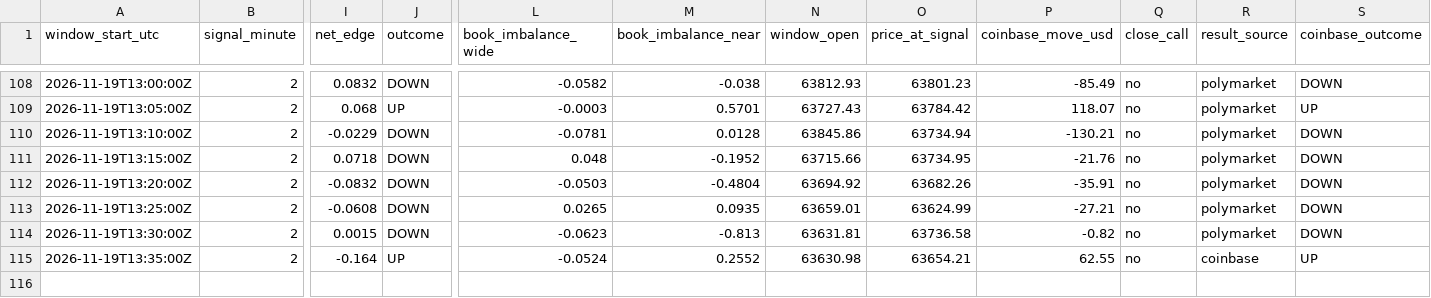
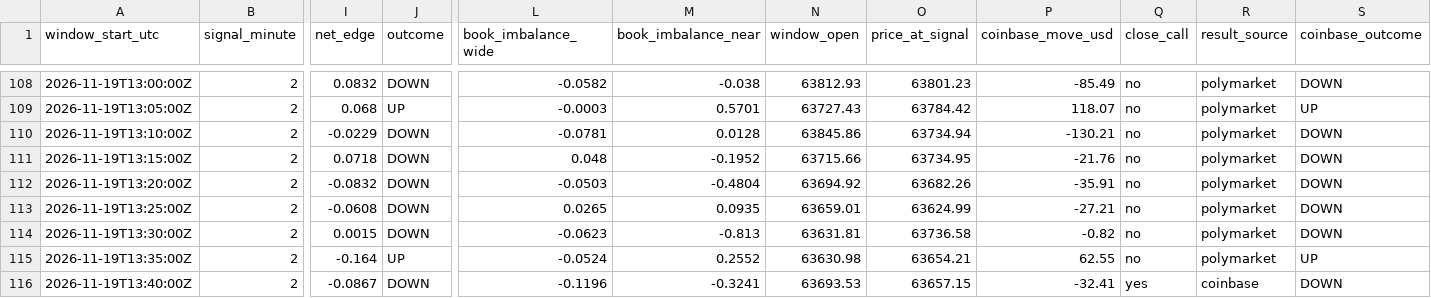
Before and after one commit to trenty0788/btc-signal-bot, a CSV file: data/log.csv, drawn as a sheet; only a part is shown, gaps mark what is left out; rows hold the shown columns only; the diff names each change by its address in the sheet, - before the commit and + after, or states it on an @@ line.

```diff
--- a/data/log.csv
+++ b/data/log.csv
-R115 (result_source): coinbase
+R115 (result_source): polymarket
+row 116: 2026-11-19T13:40:00Z | 2 | -0.0867 | DOWN | -0.1196 | -0.3241 | 63693.53 | 63657.15 | -32.41 | yes | coinbase | DOWN
```
Also changed, not shown: 2 other files.
